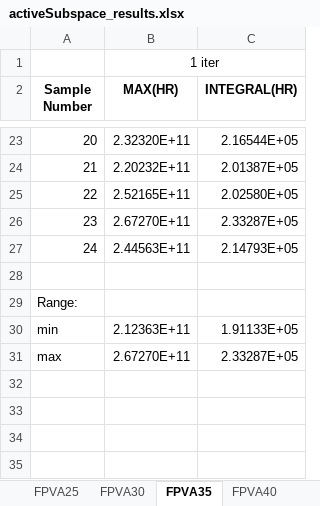
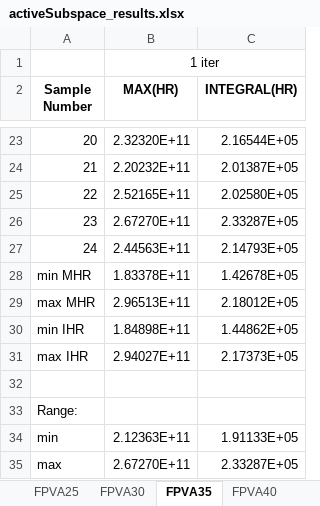
Before and after one commit to maemory/hyshot-qmu-matlab, an Excel workbook: activeSubspace_results.xlsx, sheet FPVA35, drawn as a sheet; only a part is shown, gaps mark what is left out; values as stored, in another font and other column widths than the file's, no borders; the diff names each change by its address in the sheet, - before the commit and + after, or states it on an @@ line.

```diff
--- a/activeSubspace_results.xlsx (sheet FPVA35)
+++ b/activeSubspace_results.xlsx (sheet FPVA35)
+row 28: min MHR | 1.83378E+11 | 1.42678E+05
+row 29: max MHR | 2.96513E+11 | 2.18012E+05
+row 30: min IHR | 1.84898E+11 | 1.44862E+05
+row 31: max IHR | 2.94027E+11 | 2.17373E+05
```
Also changed, not shown: sheet FPVA40, sheet FPVA25, 2 other files.
